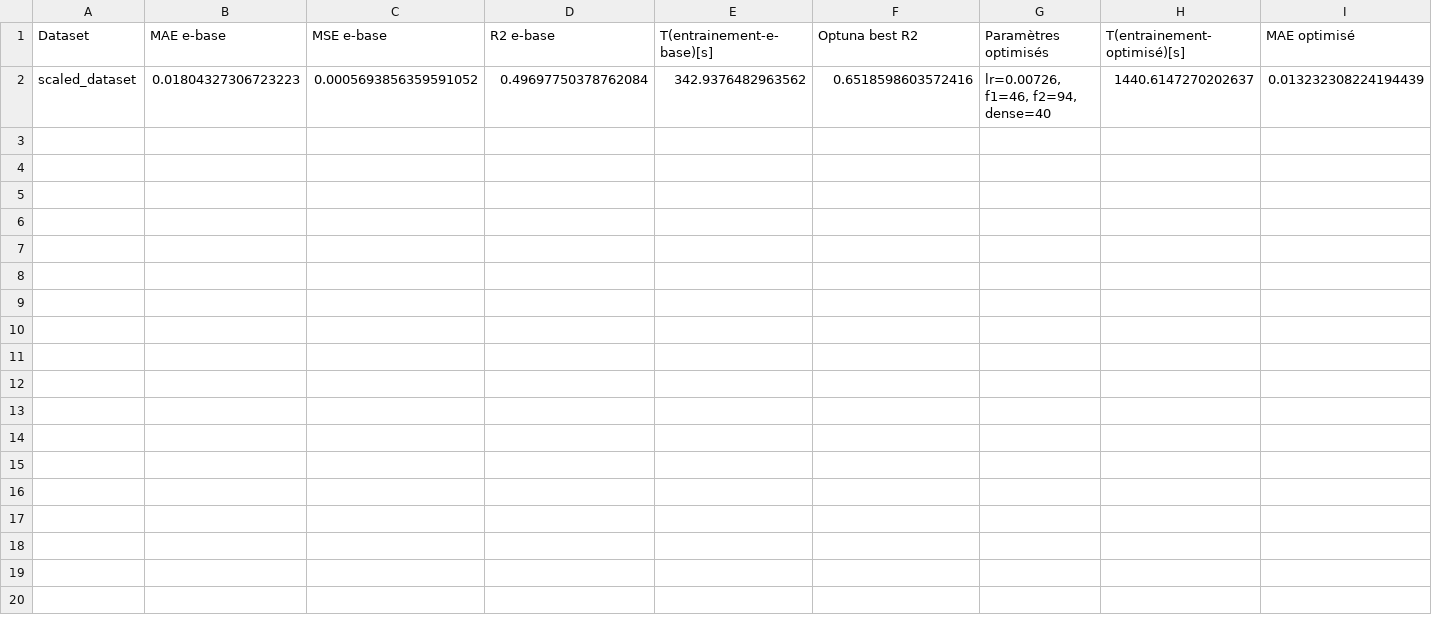
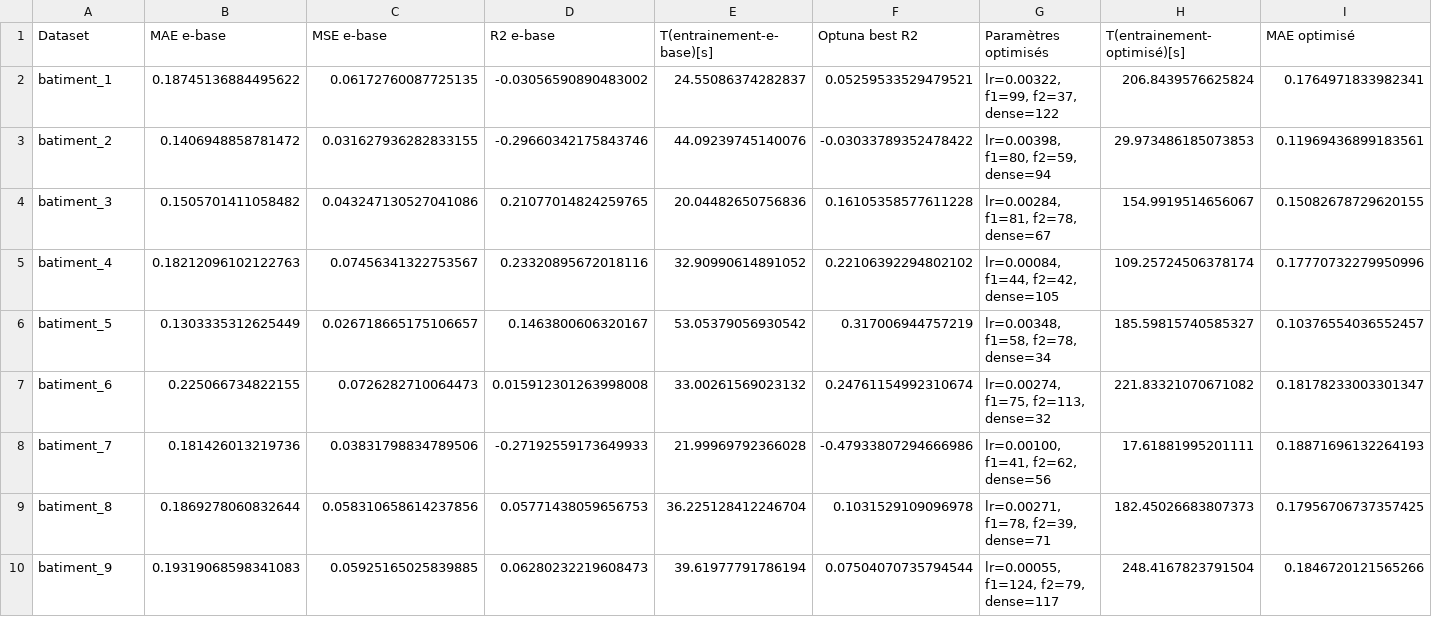
Before and after one commit to Sylv111/IR-MetaHeuristics, a CSV file: OptunaJSSN/resume_resultatsOptuna.csv, drawn as a sheet; only a part is shown; removed rows and columns are numbered as before the commit, all else as after; rows hold the shown columns only; the diff names each change by its address in the sheet, - before the commit and + after, or states it on an @@ line.

```diff
--- a/OptunaJSSN/resume_resultatsOptuna.csv
+++ b/OptunaJSSN/resume_resultatsOptuna.csv
-row 2: scaled_dataset | 0.01804327306723223 | 0.0005693856359591052 | 0.49697750378762084 | 342.9376482963562 | 0.6518598603572416 | lr=0.00726, f1=46, f2=94, dense=40 | 1440.6147270202637 | 0.013232308224194439
+row 2: batiment_1 | 0.18745136884495622 | 0.06172760087725135 | -0.03056590890483002 | 24.55086374282837 | 0.05259533529479521 | lr=0.00322, f1=99, f2=37, dense=122 | 206.8439576625824 | 0.1764971833982341
+row 3: batiment_2 | 0.1406948858781472 | 0.031627936282833155 | -0.29660342175843746 | 44.09239745140076 | -0.03033789352478422 | lr=0.00398, f1=80, f2=59, dense=94 | 29.973486185073853 | 0.11969436899183561
+row 4: batiment_3 | 0.1505701411058482 | 0.043247130527041086 | 0.21077014824259765 | 20.04482650756836 | 0.16105358577611228 | lr=0.00284, f1=81, f2=78, dense=67 | 154.9919514656067 | 0.15082678729620155
+row 5: batiment_4 | 0.18212096102122763 | 0.07456341322753567 | 0.23320895672018116 | 32.90990614891052 | 0.22106392294802102 | lr=0.00084, f1=44, f2=42, dense=105 | 109.25724506378174 | 0.17770732279950996
+row 6: batiment_5 | 0.1303335312625449 | 0.026718665175106657 | 0.1463800606320167 | 53.05379056930542 | 0.317006944757219 | lr=0.00348, f1=58, f2=78, dense=34 | 185.59815740585327 | 0.10376554036552457
+row 7: batiment_6 | 0.225066734822155 | 0.0726282710064473 | 0.015912301263998008 | 33.00261569023132 | 0.24761154992310674 | lr=0.00274, f1=75, f2=113, dense=32 | 221.83321070671082 | 0.18178233003301347
+row 8: batiment_7 | 0.181426013219736 | 0.03831798834789506 | -0.27192559173649933 | 21.99969792366028 | -0.47933807294666986 | lr=0.00100, f1=41, f2=62, dense=56 | 17.61881995201111 | 0.18871696132264193
+row 9: batiment_8 | 0.1869278060832644 | 0.058310658614237856 | 0.05771438059656753 | 36.225128412246704 | 0.1031529109096978 | lr=0.00271, f1=78, f2=39, dense=71 | 182.45026683807373 | 0.17956706737357425
+row 10: batiment_9 | 0.19319068598341083 | 0.05925165025839885 | 0.06280232219608473 | 39.61977791786194 | 0.07504070735794544 | lr=0.00055, f1=124, f2=79, dense=117 | 248.4167823791504 | 0.1846720121565266
```
Also changed, not shown: 2 other files.
